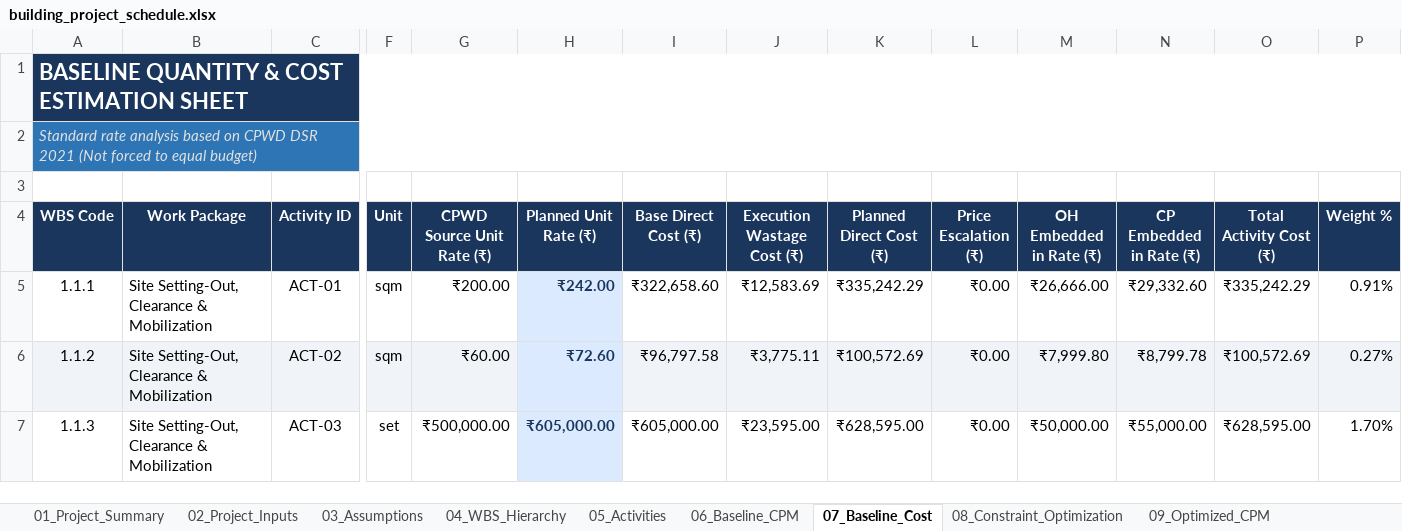
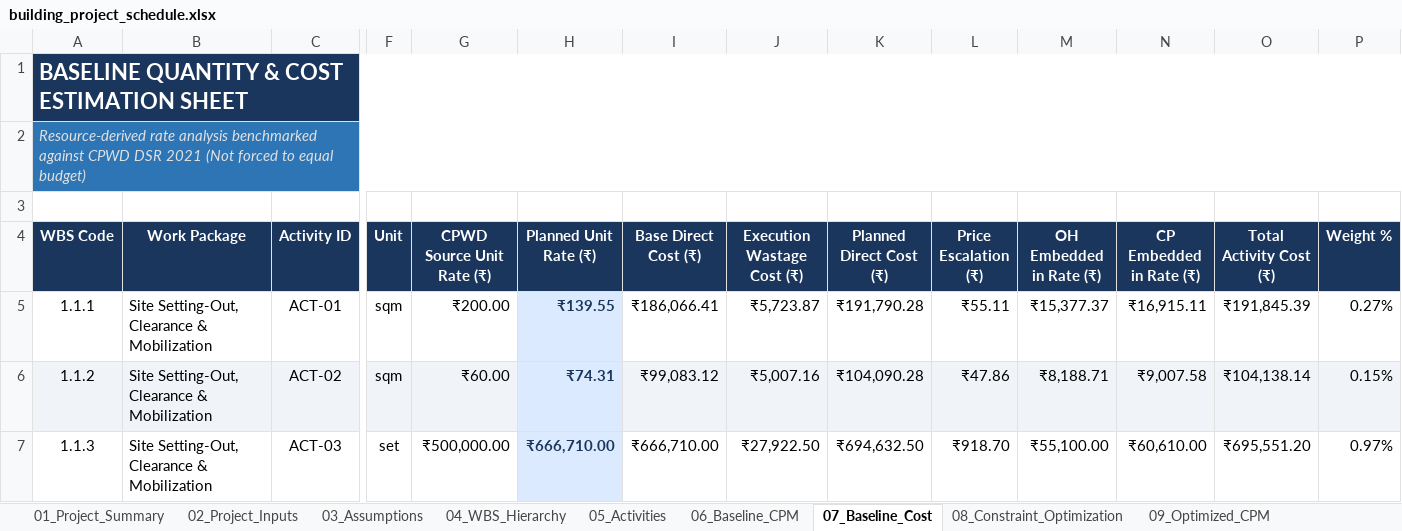
Before and after one commit to Syamala4747/ProjectPlanning, an Excel workbook: RoadConstruction/output/building_project_schedule.xlsx, sheet 07_Baseline_Cost, drawn as a sheet; only a part is shown, gaps mark what is left out; values as stored, in another font and other column widths than the file's, no borders; the diff covers the shown part only; the diff names each change by its address in the sheet, - before the commit and + after, or states it on an @@ line.

```diff
--- a/RoadConstruction/output/building_project_schedule.xlsx (sheet 07_Baseline_Cost)
+++ b/RoadConstruction/output/building_project_schedule.xlsx (sheet 07_Baseline_Cost)
-A2 (WBS Code): Standard rate analysis based on CPWD DSR…
+A2 (WBS Code): Resource-derived rate analysis benchmarked against CPWD DSR…
-H5 (Planned Unit Rate (₹)): ₹242.00
+H5 (Planned Unit Rate (₹)): ₹139.55
-I5 (Base Direct Cost (₹)): ₹322,658.60
+I5 (Base Direct Cost (₹)): ₹186,066.41
-J5 (Execution Wastage Cost (₹)): ₹12,583.69
+J5 (Execution Wastage Cost (₹)): ₹5,723.87
-K5 (Planned Direct Cost (₹)): ₹335,242.29
+K5 (Planned Direct Cost (₹)): ₹191,790.28
-L5 (Price Escalation (₹)): ₹0.00
+L5 (Price Escalation (₹)): ₹55.11
-M5 (OH Embedded in Rate (₹)): ₹26,666.00
+M5 (OH Embedded in Rate (₹)): ₹15,377.37
-N5 (CP Embedded in Rate (₹)): ₹29,332.60
+N5 (CP Embedded in Rate (₹)): ₹16,915.11
-O5 (Total Activity Cost (₹)): ₹335,242.29
+O5 (Total Activity Cost (₹)): ₹191,845.39
-P5 (Weight %): 0.91%
+P5 (Weight %): 0.27%
-H6 (Planned Unit Rate (₹)): ₹72.60
+H6 (Planned Unit Rate (₹)): ₹74.31
-I6 (Base Direct Cost (₹)): ₹96,797.58
+I6 (Base Direct Cost (₹)): ₹99,083.12
-J6 (Execution Wastage Cost (₹)): ₹3,775.11
+J6 (Execution Wastage Cost (₹)): ₹5,007.16
-K6 (Planned Direct Cost (₹)): ₹100,572.69
+K6 (Planned Direct Cost (₹)): ₹104,090.28
-L6 (Price Escalation (₹)): ₹0.00
+L6 (Price Escalation (₹)): ₹47.86
-M6 (OH Embedded in Rate (₹)): ₹7,999.80
+M6 (OH Embedded in Rate (₹)): ₹8,188.71
-N6 (CP Embedded in Rate (₹)): ₹8,799.78
+N6 (CP Embedded in Rate (₹)): ₹9,007.58
-O6 (Total Activity Cost (₹)): ₹100,572.69
+O6 (Total Activity Cost (₹)): ₹104,138.14
-P6 (Weight %): 0.27%
+P6 (Weight %): 0.15%
-H7 (Planned Unit Rate (₹)): ₹605,000.00
+H7 (Planned Unit Rate (₹)): ₹666,710.00
-I7 (Base Direct Cost (₹)): ₹605,000.00
+I7 (Base Direct Cost (₹)): ₹666,710.00
-J7 (Execution Wastage Cost (₹)): ₹23,595.00
+J7 (Execution Wastage Cost (₹)): ₹27,922.50
-K7 (Planned Direct Cost (₹)): ₹628,595.00
+K7 (Planned Direct Cost (₹)): ₹694,632.50
-L7 (Price Escalation (₹)): ₹0.00
+L7 (Price Escalation (₹)): ₹918.70
-M7 (OH Embedded in Rate (₹)): ₹50,000.00
+M7 (OH Embedded in Rate (₹)): ₹55,100.00
-N7 (CP Embedded in Rate (₹)): ₹55,000.00
+N7 (CP Embedded in Rate (₹)): ₹60,610.00
-O7 (Total Activity Cost (₹)): ₹628,595.00
+O7 (Total Activity Cost (₹)): ₹695,551.20
-P7 (Weight %): 1.70%
+P7 (Weight %): 0.97%
```
Also changed, not shown: 319 edited cells elsewhere in this sheet, sheet Engineer_DailyLog, sheet Plan, sheet 10_Optimized_Cost, sheet 09_Optimized_CPM, sheet 06_Baseline_CPM, sheet 04_WBS_Hierarchy, 10 more sheets, charts or pictures, RoadConstruction/output/building_project_schedule_updated.xlsx, RoadConstruction/output/pipeline_project_schedule_updated.xlsx, 17 other files.
